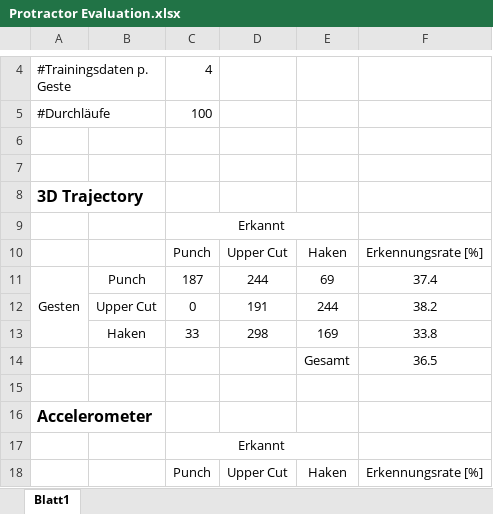
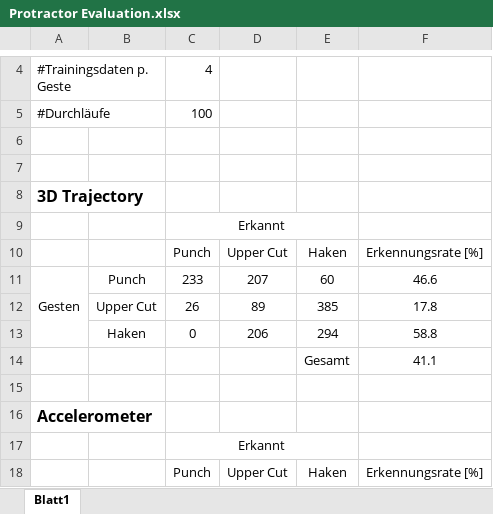
Before and after one commit to ChKater/PCL_Boxhandschuh, an Excel workbook: PCL Boxhandschuh/Protractor Evaluation.xlsx, sheet Blatt1, drawn as a sheet; only a part is shown, gaps mark what is left out; values as stored, in another font and other column widths than the file's, no borders; removed rows and columns are numbered as before the commit, all else as after; the diff names each change by its address in the sheet, - before the commit and + after, or states it on an @@ line.

Commit message:
lastTimeStamp Bug fixed in MeasurementTo3dTrajectory, evaluation.xlsx updated, CompareProtectorScores cleaned code

```diff
--- a/PCL Boxhandschuh/Protractor Evaluation.xlsx (sheet Blatt1)
+++ b/PCL Boxhandschuh/Protractor Evaluation.xlsx (sheet Blatt1)
-C11: 187
+C11: 233
-D11: 244
+D11: 207
-E11: 69
+E11: 60
-F11: 37.4
+F11: 46.6
-row 12:  | Upper Cut | 0 | 191 | 244 | 38.2
-row 13:  | Haken | 33 | 298 | 169 | 33.8
-row 14:  |  |  |  | Gesamt | 36.5
+row 12:  | Upper Cut | 26 | 89 | 385 | 17.8
+row 13:  | Haken | 0 | 206 | 294 | 58.8
+row 14:  |  |  |  | Gesamt | 41.1
```
Also changed, not shown: 3 other files.
